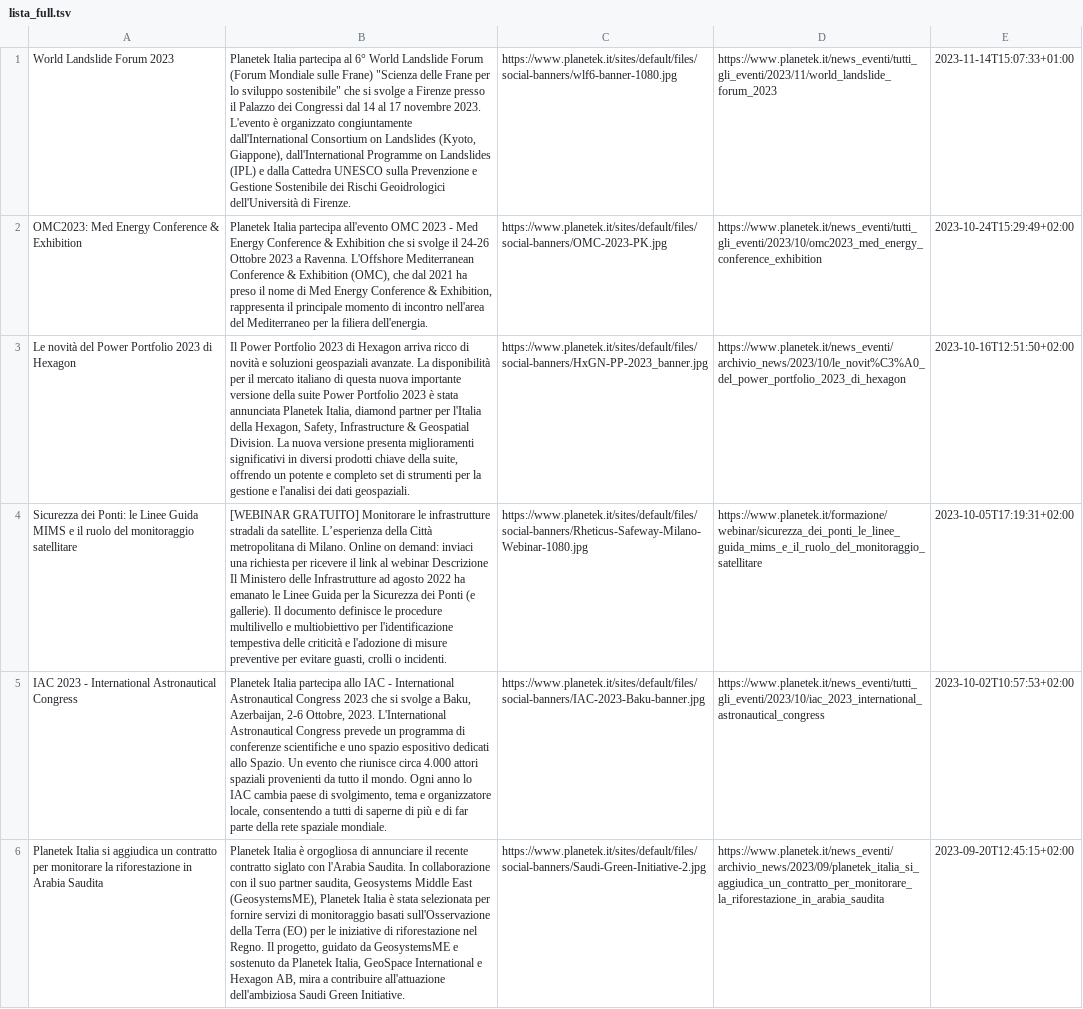
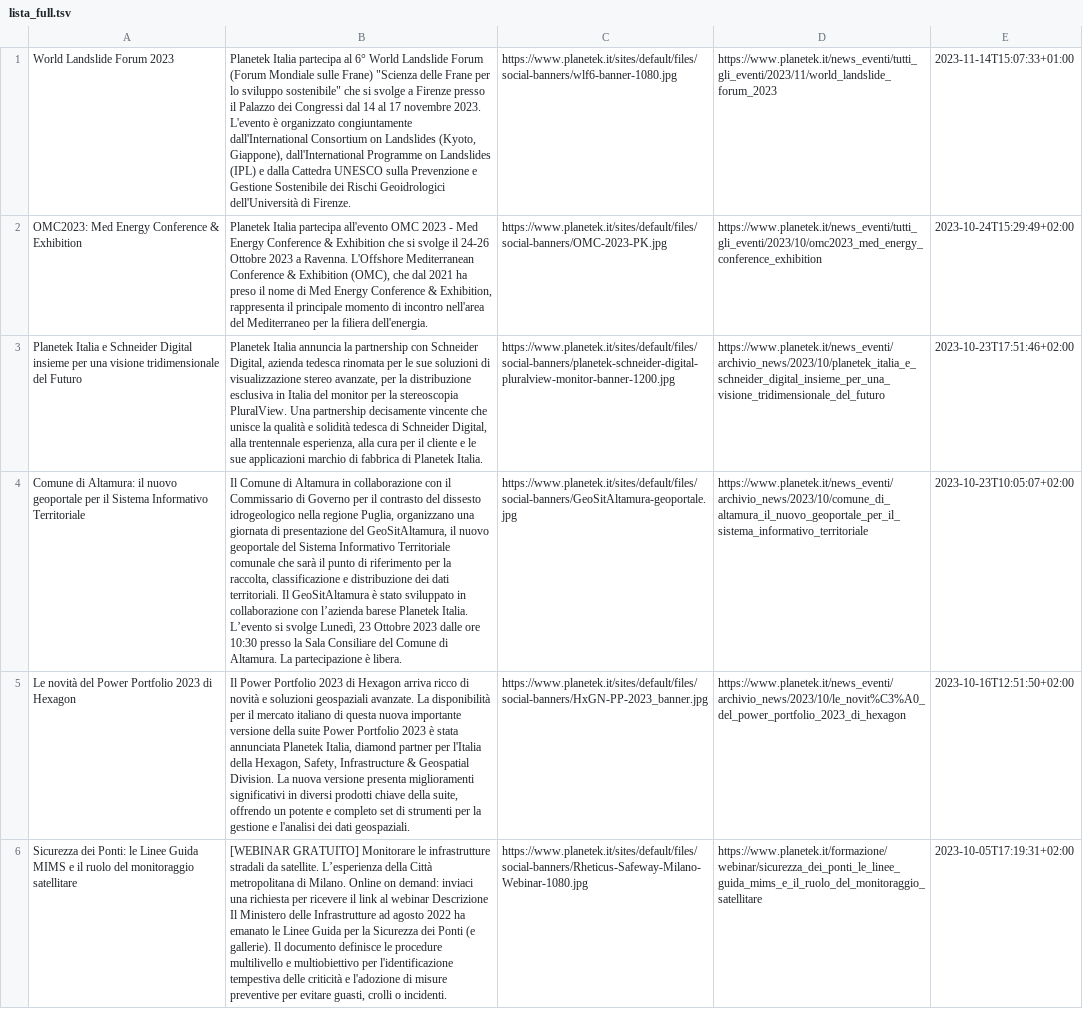
Before and after one commit to aborruso/blackboard, a TSV file: pk/news/script/output/lista_full.tsv, drawn as a sheet; only a part is shown; the shorter side is filled out with more unchanged rows; the diff names each change by its address in the sheet, - before the commit and + after, or states it on an @@ line.

```diff
--- a/pk/news/script/output/lista_full.tsv
+++ b/pk/news/script/output/lista_full.tsv
+row 3: Planetek Italia e Schneider Digital insieme per una visione tridimensionale del Futuro | Planetek Italia annuncia la partnership con Schneider Digital, azienda tedesca rinomata per le sue soluzioni di visualizzazione stereo avanzate, per la distribuzione esclusiva in Italia del monitor per la stereoscopia PluralView. Una partnership decisamente vincente che unisce la qualità e solidità tedesca di Schneider Digital, alla trentennale esperienza, alla cura per il cliente e le sue applicazioni marchio di fabbrica di Planetek Italia. | https://www.planetek.it/sites/default/files/social-banners/planetek-schneider-digital-pluralview-monitor-banner-1200.jpg | https://www.planetek.it/news_eventi/archivio_news/2023/10/planetek_italia_e_schneider_digital_insieme_per_una_visione_tridimensionale_del_futuro | 2023-10-23T17:51:46+02:00
+row 4: Comune di Altamura: il nuovo geoportale per il Sistema Informativo Territoriale | Il Comune di Altamura in collaborazione con il Commissario di Governo per il contrasto del dissesto idrogeologico nella regione Puglia, organizzano una giornata di presentazione del GeoSitAltamura, il nuovo geoportale del Sistema Informativo Territoriale comunale che sarà il punto di riferimento per la raccolta, classificazione e distribuzione dei dati territoriali. Il GeoSitAltamura è stato sviluppato in collaborazione con l’azienda barese Planetek Italia. L’evento si svolge Lunedì, 23 Ottobre 2023 dalle ore 10:30 presso la Sala Consiliare del Comune di Altamura. La partecipazione è libera. | https://www.planetek.it/sites/default/files/social-banners/GeoSitAltamura-geoportale.jpg | https://www.planetek.it/news_eventi/archivio_news/2023/10/comune_di_altamura_il_nuovo_geoportale_per_il_sistema_informativo_territoriale | 2023-10-23T10:05:07+02:00
```
Also changed, not shown: 2 other files.
